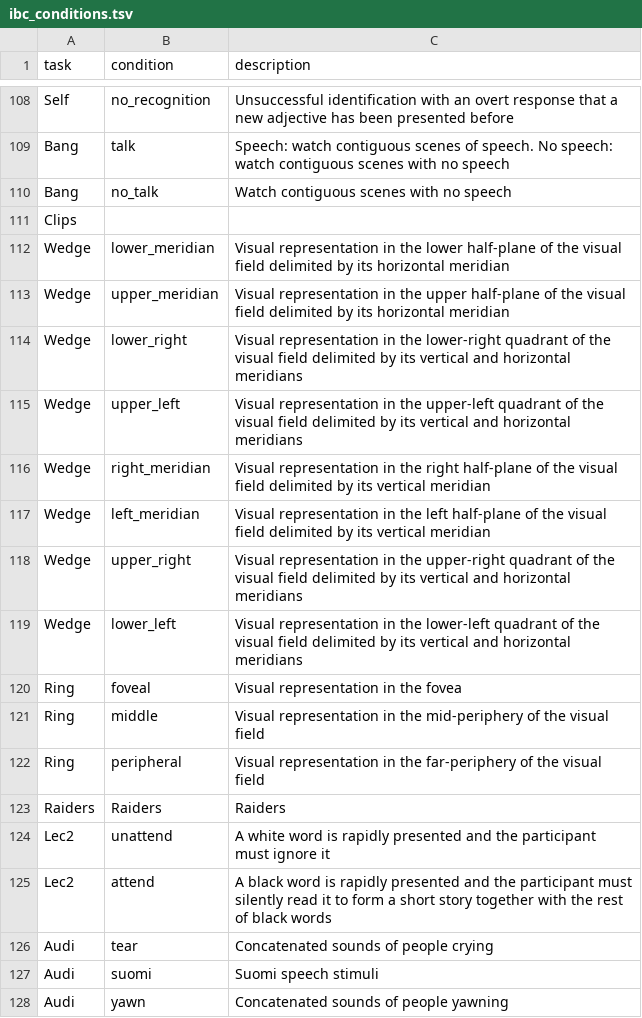
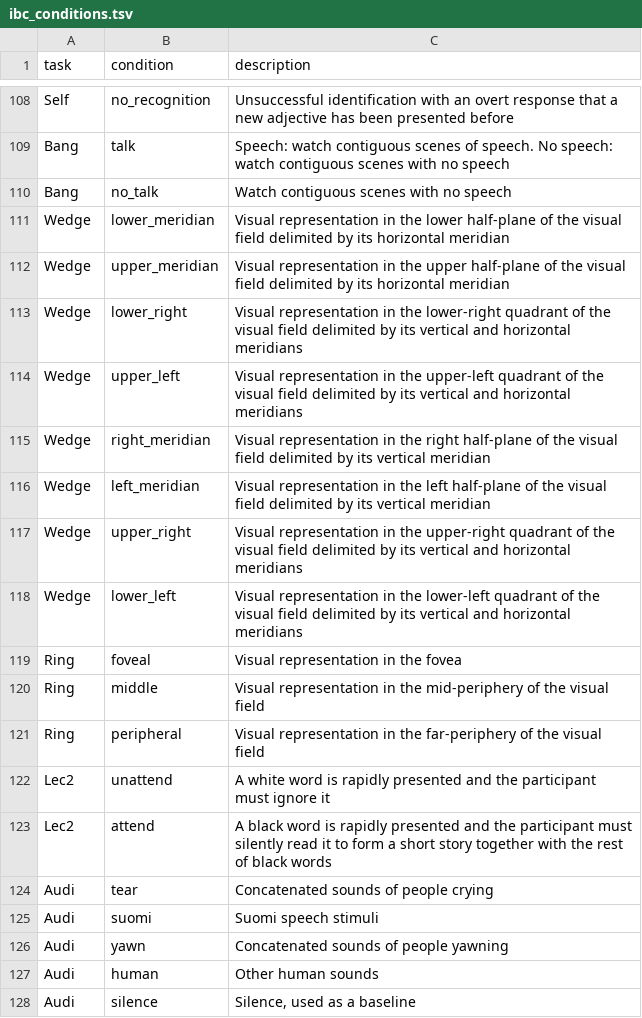
Before and after one commit to individual-brain-charting/public_analysis_code, a TSV file: ibc_data/ibc_conditions.tsv, drawn as a sheet; only a part is shown, gaps mark what is left out; the shorter side is filled out with more unchanged rows; the diff names each change by its address in the sheet, - before the commit and + after, or states it on an @@ line.

```diff
--- a/ibc_data/ibc_conditions.tsv
+++ b/ibc_data/ibc_conditions.tsv
-row 111: Clips
-row 123: Raiders | Raiders | Raiders
```
Also changed, not shown: ibc_data/ibc_tasks.tsv.
